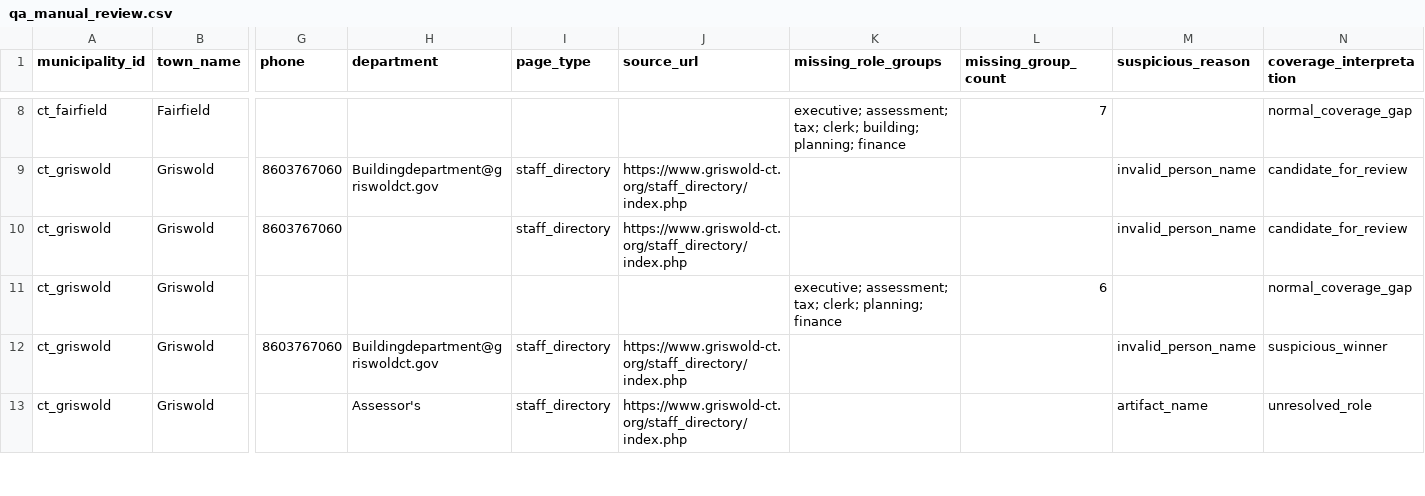
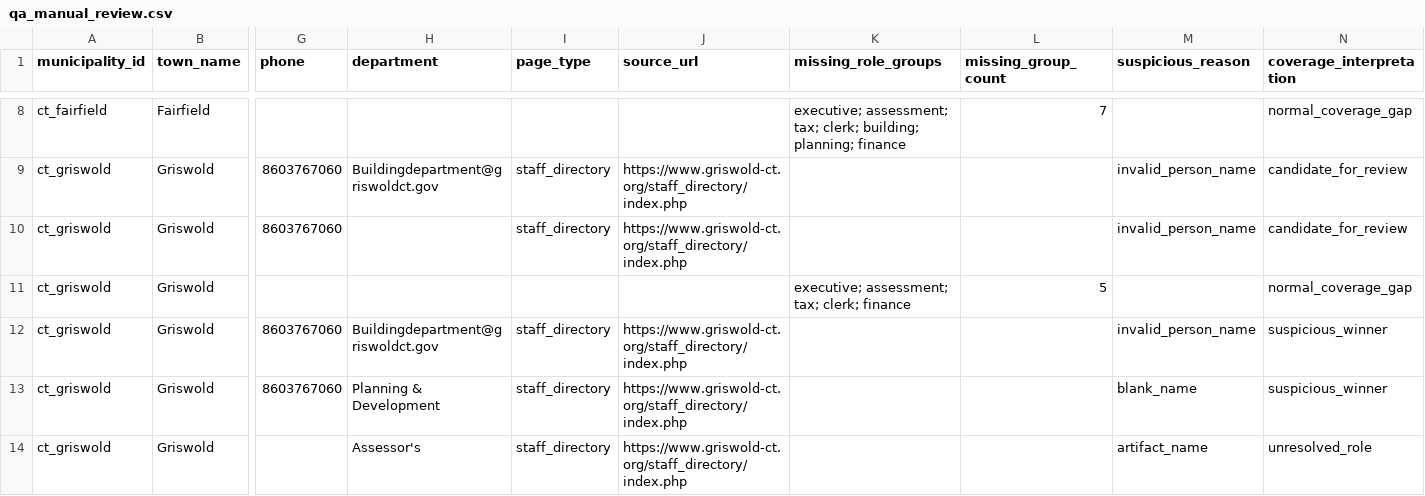
Before and after one commit to WmArmitage/municipal_mapper, a CSV file: outputs/batches/batch_revize_trace/qa_manual_review.csv, drawn as a sheet; only a part is shown, gaps mark what is left out; rows hold the shown columns only; the diff covers the shown part only; the diff names each change by its address in the sheet, - before the commit and + after, or states it on an @@ line.

```diff
--- a/outputs/batches/batch_revize_trace/qa_manual_review.csv
+++ b/outputs/batches/batch_revize_trace/qa_manual_review.csv
-K11 (missing_role_groups): …tax; clerk; planning; finance
+K11 (missing_role_groups): …tax; clerk; finance
-L11 (missing_group_count): 6
+L11 (missing_group_count): 5
+row 13: ct_griswold | Griswold | 8603767060 | Planning & Development | staff_directory | https://www.griswold-ct.org/staff_directory/index.php |  |  | blank_name | suspicious_winner
```
Also changed, not shown: 1 added row, 2 removed rows and 6 edited cells elsewhere in this file, outputs/batches/batch_revize_trace/qa_batch_summary.csv, outputs/batches/batch_revize_trace/qa_missing_key_roles.csv, 6 other files.
